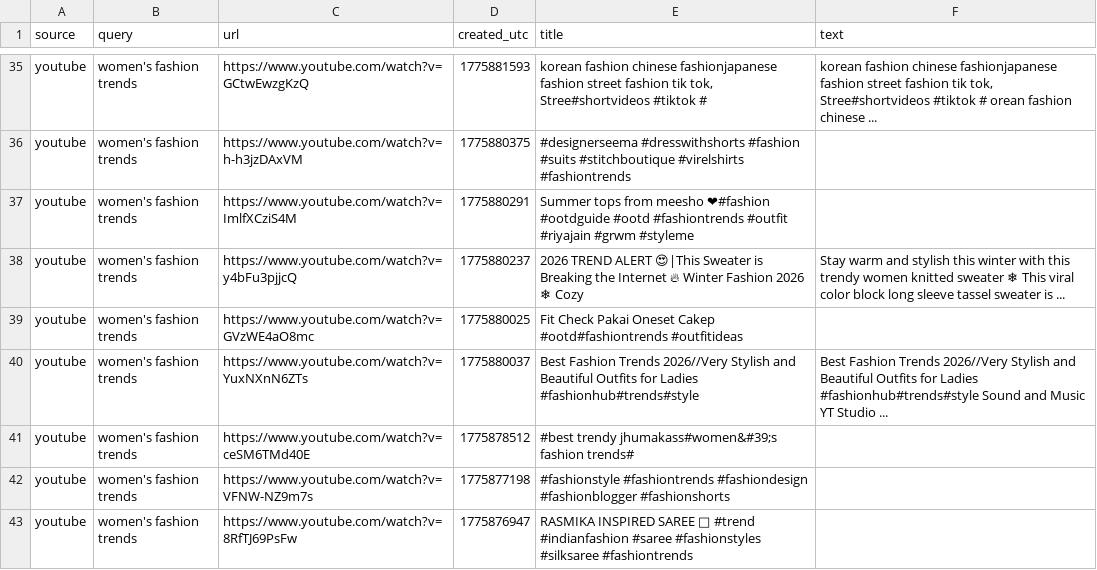
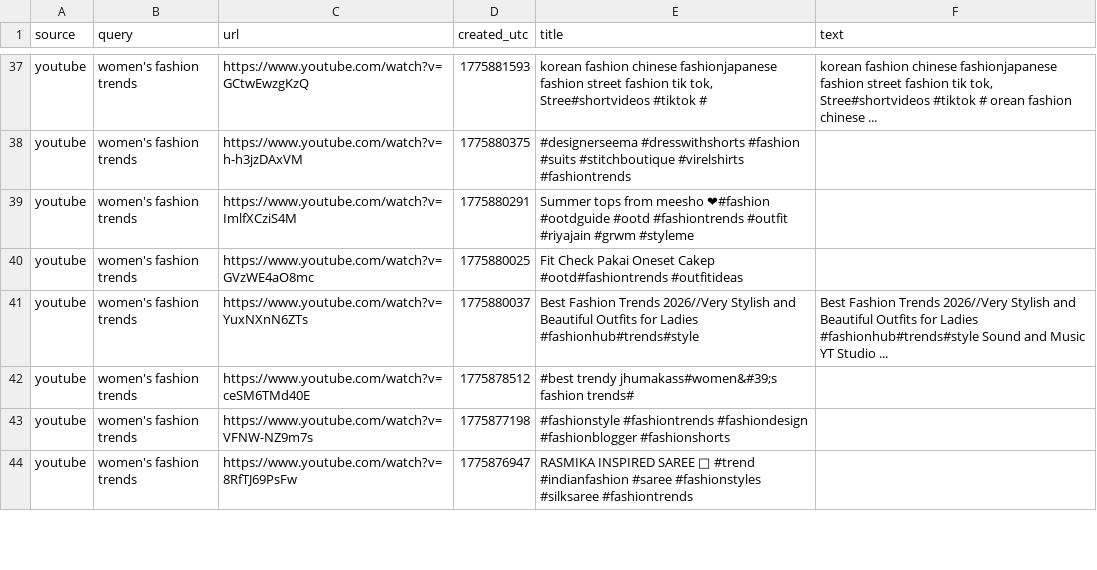
Before and after one commit to prettylittledata/prettylittledata, a CSV file: data/fashion_youtube_raw.csv, drawn as a sheet; only a part is shown, gaps mark what is left out; removed rows and columns are numbered as before the commit, all else as after; the diff covers the shown part only; the diff names each change by its address in the sheet, - before the commit and + after, or states it on an @@ line.

```diff
--- a/data/fashion_youtube_raw.csv
+++ b/data/fashion_youtube_raw.csv
-row 38: youtube | women's fashion trends | https://www.youtube.com/watch?v=y4bFu3pjjcQ | 1775880237 | 2026 TREND ALERT 😍|This Sweater is Breaking the Internet 🔥 Winter Fashion 2026 ❄ Cozy | Stay warm and stylish this winter with this trendy women knitted sweater ❄ This viral color block long sleeve tassel sweater is ...
```
Also changed, not shown: 6 added rows and 5 removed rows elsewhere in this file, data/fashion_decreasing_terms.csv, data/fashion_increasing_terms.csv, 4 other files.
